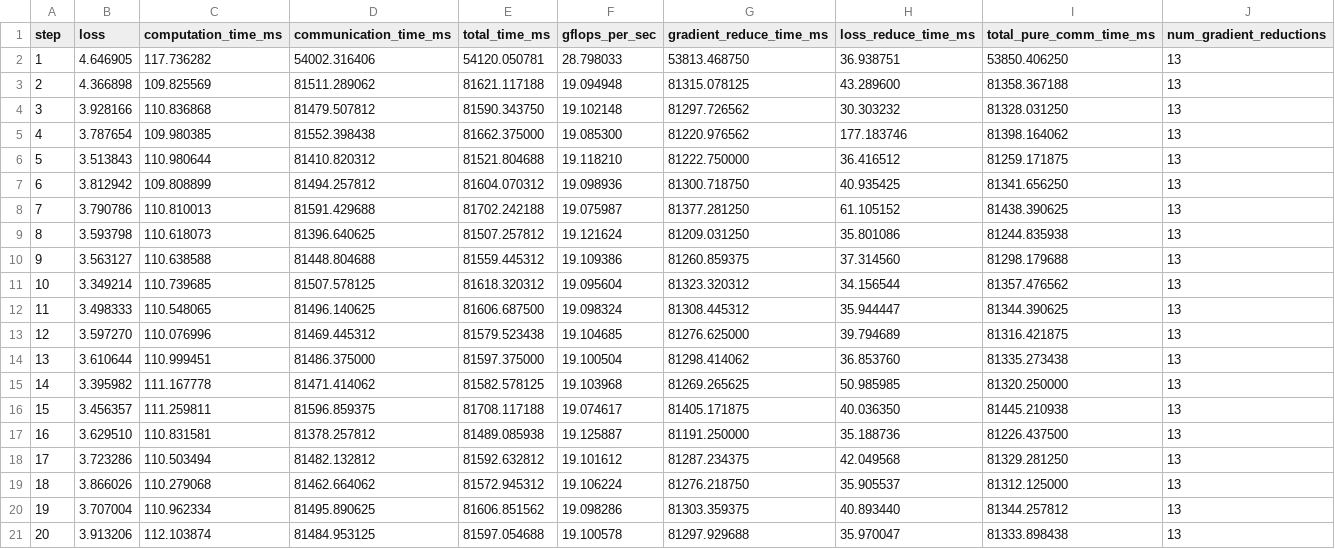
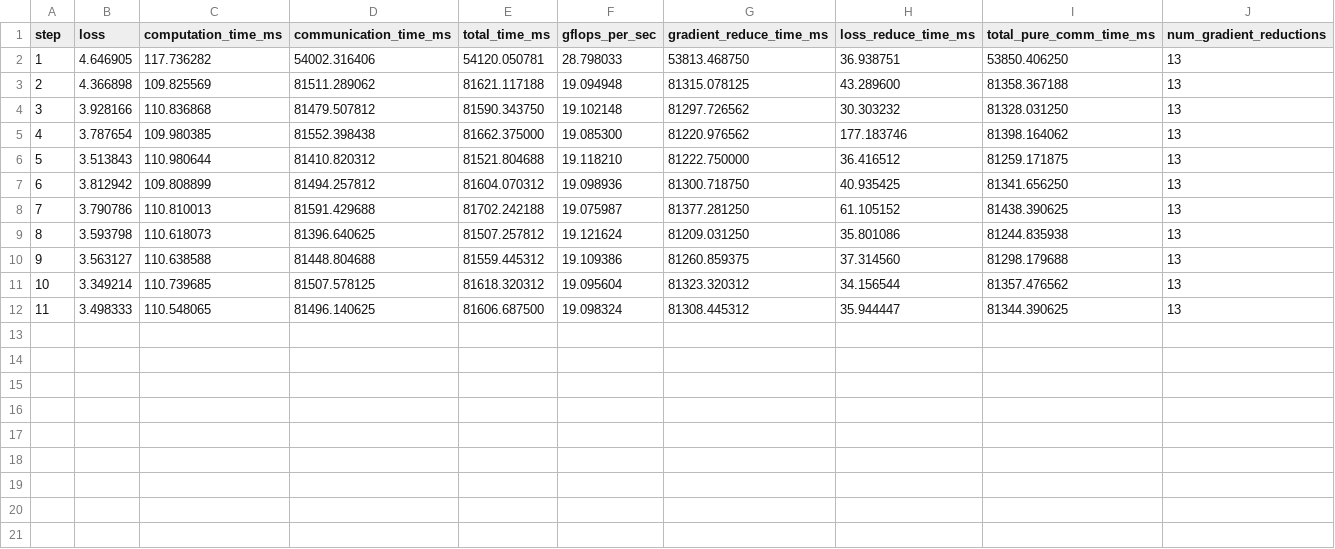
Before and after one commit to xkal1bur/llm.c, a CSV file: multi_nodes_metrics_and_plots/binode_b4_t256_d2048.csv, drawn as a sheet; the diff names each change by its address in the sheet, - before the commit and + after, or states it on an @@ line.

```diff
--- a/multi_nodes_metrics_and_plots/binode_b4_t256_d2048.csv
+++ b/multi_nodes_metrics_and_plots/binode_b4_t256_d2048.csv
-row 13: 12 | 3.597270 | 110.076996 | 81469.445312 | 81579.523438 | 19.104685 | 81276.625000 | 39.794689 | 81316.421875 | 13
-row 14: 13 | 3.610644 | 110.999451 | 81486.375000 | 81597.375000 | 19.100504 | 81298.414062 | 36.853760 | 81335.273438 | 13
-row 15: 14 | 3.395982 | 111.167778 | 81471.414062 | 81582.578125 | 19.103968 | 81269.265625 | 50.985985 | 81320.250000 | 13
-row 16: 15 | 3.456357 | 111.259811 | 81596.859375 | 81708.117188 | 19.074617 | 81405.171875 | 40.036350 | 81445.210938 | 13
-row 17: 16 | 3.629510 | 110.831581 | 81378.257812 | 81489.085938 | 19.125887 | 81191.250000 | 35.188736 | 81226.437500 | 13
-row 18: 17 | 3.723286 | 110.503494 | 81482.132812 | 81592.632812 | 19.101612 | 81287.234375 | 42.049568 | 81329.281250 | 13
-row 19: 18 | 3.866026 | 110.279068 | 81462.664062 | 81572.945312 | 19.106224 | 81276.218750 | 35.905537 | 81312.125000 | 13
-row 20: 19 | 3.707004 | 110.962334 | 81495.890625 | 81606.851562 | 19.098286 | 81303.359375 | 40.893440 | 81344.257812 | 13
-row 21: 20 | 3.913206 | 112.103874 | 81484.953125 | 81597.054688 | 19.100578 | 81297.929688 | 35.970047 | 81333.898438 | 13
```
Also changed, not shown: multi_nodes_metrics_and_plots/binode_b2_t256_d1024.csv, 16 other files.
